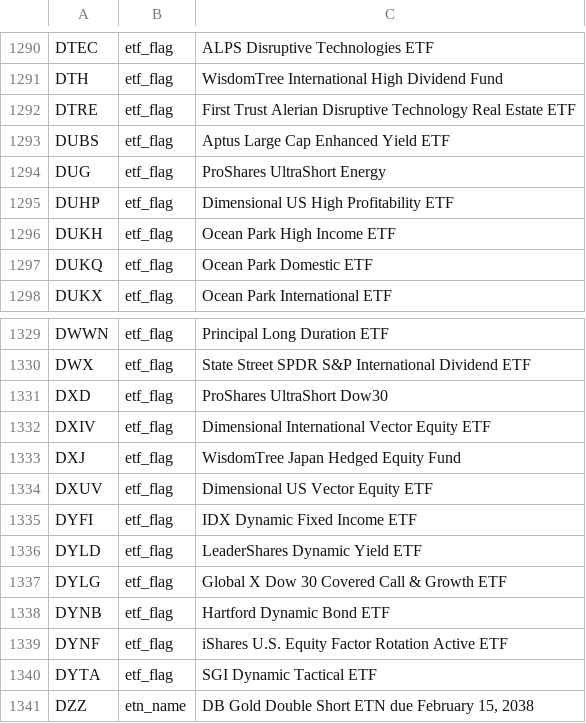
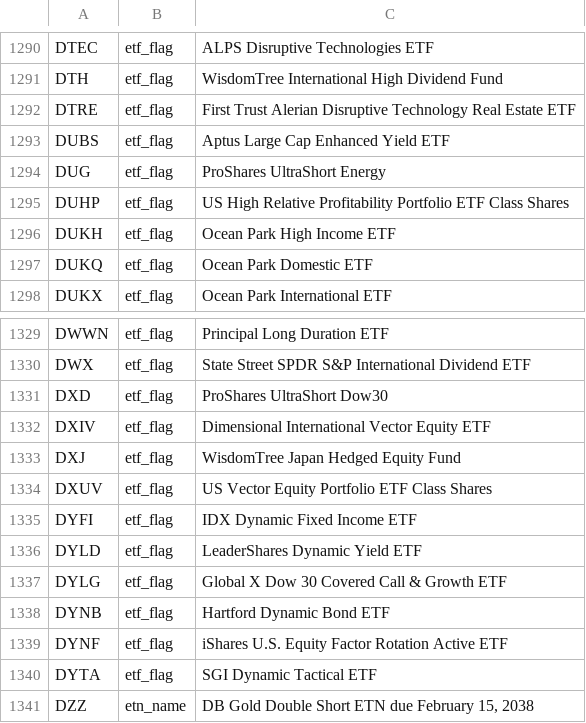
Before and after one commit to zkchong93/eoddata, a CSV file: etp_exclusions.csv, drawn as a sheet; only a part is shown, gaps mark what is left out; the diff covers the shown part only.

```diff
--- a/etp_exclusions.csv
+++ b/etp_exclusions.csv
@@ -1294,3 +1294,3 @@ DUBS,etf_flag,Aptus Large Cap Enhanced Yield ETF
 DUG,etf_flag,ProShares UltraShort Energy
-DUHP,etf_flag,Dimensional US High Profitability ETF
+DUHP,etf_flag,US High Relative Profitability Portfolio ETF Class Shares
 DUKH,etf_flag,Ocean Park High Income ETF
@@ -1333,3 +1333,3 @@ DXIV,etf_flag,Dimensional International Vector Equity ETF
 DXJ,etf_flag,WisdomTree Japan Hedged Equity Fund
-DXUV,etf_flag,Dimensional US Vector Equity ETF
+DXUV,etf_flag,US Vector Equity Portfolio ETF Class Shares
 DYFI,etf_flag,IDX Dynamic Fixed Income ETF
```
Also changed, not shown: 2 added rows and 3 edited cells elsewhere in this file, result_daily.csv, 5 other files.
